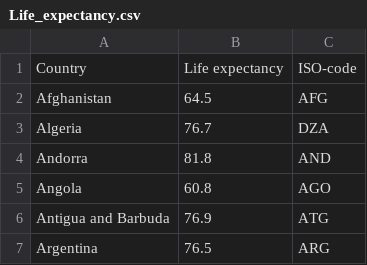
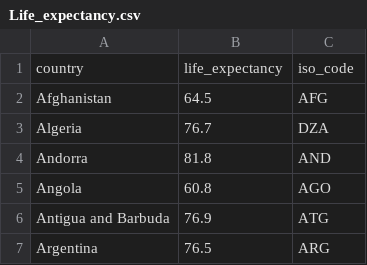
Before and after one commit to tomgtqq/DEND-WHO-COVID-19-Data-Warehouse-Redshift, a CSV file: data/WORLD-DATA-by-country-2020/Life_expectancy.csv, drawn as a sheet; only a part is shown; removed rows and columns are numbered as before the commit, all else as after; the diff names each change by its address in the sheet, - before the commit and + after, or states it on an @@ line.

```diff
--- a/data/WORLD-DATA-by-country-2020/Life_expectancy.csv
+++ b/data/WORLD-DATA-by-country-2020/Life_expectancy.csv
-row 1: Country | Life expectancy | ISO-code
+row 1: country | life_expectancy | iso_code
```
Also changed, not shown: data/WORLD-DATA-by-country-2020/GDP_per_capita.csv, data/WORLD-DATA-by-country-2020/Median_age.csv, 15 other files.
